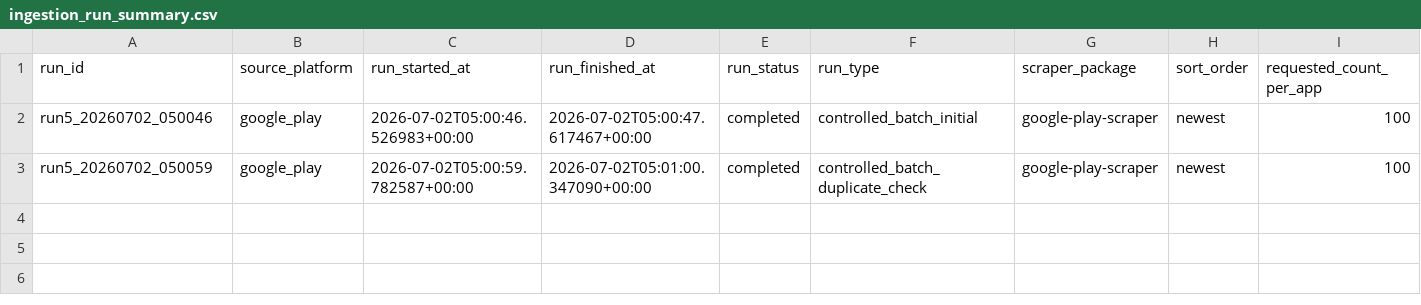
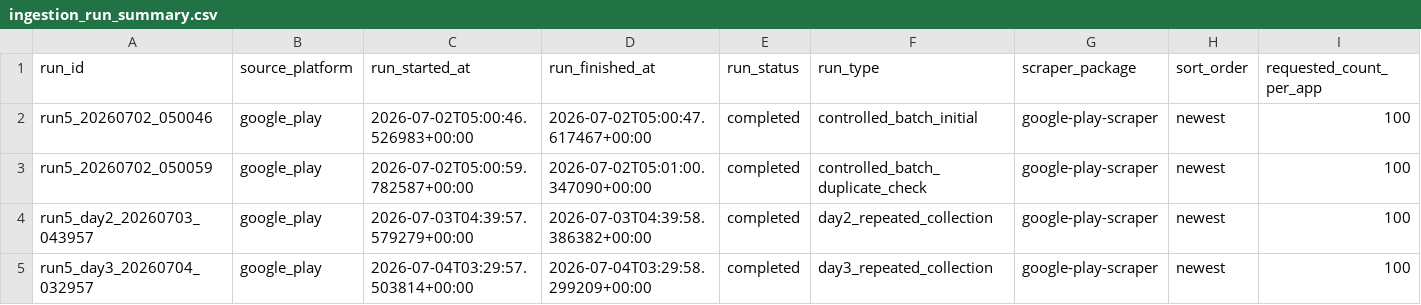
Before and after one commit to Yaxuanzhang5/app-review-source-validation, a CSV file: outputs/ingestion_run_summary.csv, drawn as a sheet; only a part is shown; rows hold the shown columns only; the diff names each change by its address in the sheet, - before the commit and + after, or states it on an @@ line.

```diff
--- a/outputs/ingestion_run_summary.csv
+++ b/outputs/ingestion_run_summary.csv
+row 4: run5_day2_20260703_043957 | google_play | 2026-07-03T04:39:57.579279+00:00 | 2026-07-03T04:39:58.386382+00:00 | completed | day2_repeated_collection | google-play-scraper | newest | 100
+row 5: run5_day3_20260704_032957 | google_play | 2026-07-04T03:29:57.503814+00:00 | 2026-07-04T03:29:58.299209+00:00 | completed | day3_repeated_collection | google-play-scraper | newest | 100
```
Also changed, not shown: 10 other files.
